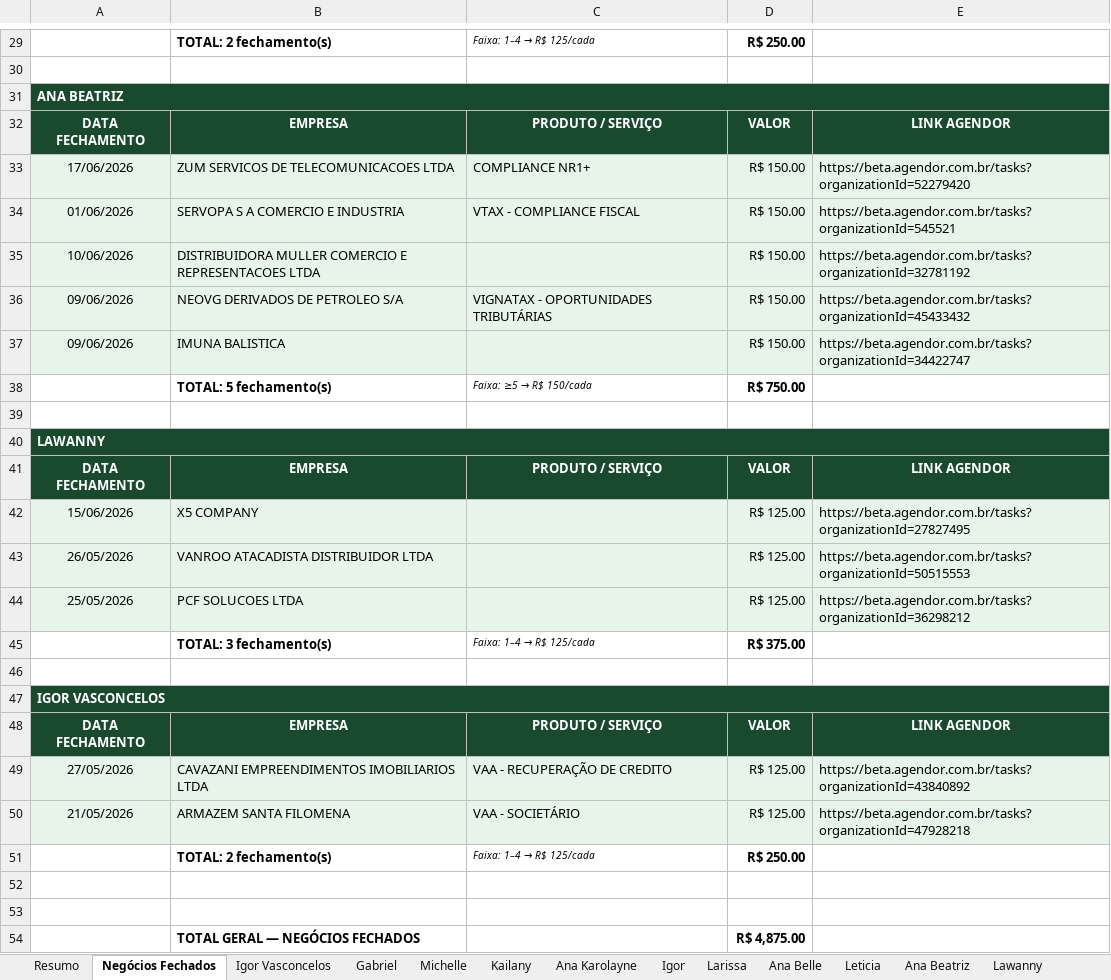
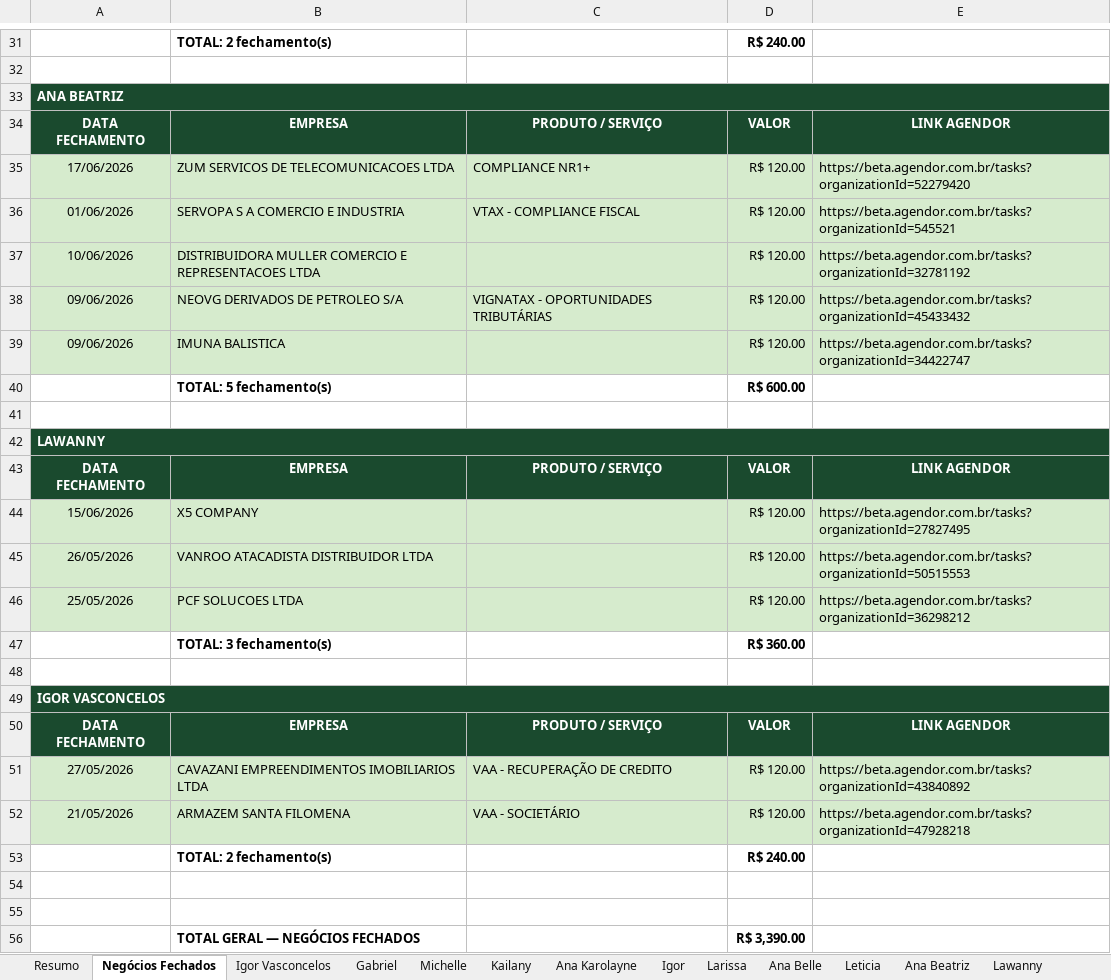
Before and after one commit to GabrielSantana23/Vigna-Advogados, an Excel workbook: relatorios/premiacao/Premiacao_SDR_MAIO_JUNHO_2026.xlsx, sheet Negócios Fechados, drawn as a sheet; only a part is shown, gaps mark what is left out; values as stored, in another font and other column widths than the file's, no borders; removed rows and columns are numbered as before the commit, all else as after; the diff covers the shown part only; the diff names each change by its address in the sheet, - before the commit and + after, or states it on an @@ line.

```diff
--- a/relatorios/premiacao/Premiacao_SDR_MAIO_JUNHO_2026.xlsx (sheet Negócios Fechados)
+++ b/relatorios/premiacao/Premiacao_SDR_MAIO_JUNHO_2026.xlsx (sheet Negócios Fechados)
@@ C31: Faixa: 1–4 → R$ 125/cada → (empty) @@
-D31: R$ 250.00
+D31: R$ 240.00
-A35:E39 fill: #E6F4EA
+A35:E39 fill: #D6EBCD
-D35:D39: R$ 150.00
+D35:D39: R$ 120.00
-row 38:  | TOTAL: 5 fechamento(s) | Faixa: ≥5 → R$ 150/cada | R$ 750.00
+row 40:  | TOTAL: 5 fechamento(s) |  | R$ 600.00
-A44:E46 fill: #E6F4EA
+A44:E46 fill: #D6EBCD
-D44:D46: R$ 125.00
+D44:D46: R$ 120.00
-row 45:  | TOTAL: 3 fechamento(s) | Faixa: 1–4 → R$ 125/cada | R$ 375.00
+row 47:  | TOTAL: 3 fechamento(s) |  | R$ 360.00
-A51:E52 fill: #E6F4EA
+A51:E52 fill: #D6EBCD
-D51:D52: R$ 125.00
+D51:D52: R$ 120.00
@@ C53: Faixa: 1–4 → R$ 125/cada → (empty) @@
-D53: R$ 250.00
+D53: R$ 240.00
-D56: R$ 4,875.00
+D56: R$ 3,390.00
```
Also changed, not shown: 3 added rows, 1 removed row, 18 edited cells and cell formats elsewhere in this sheet, sheet Resumo, sheet Igor Vasconcelos, 1 other file.
